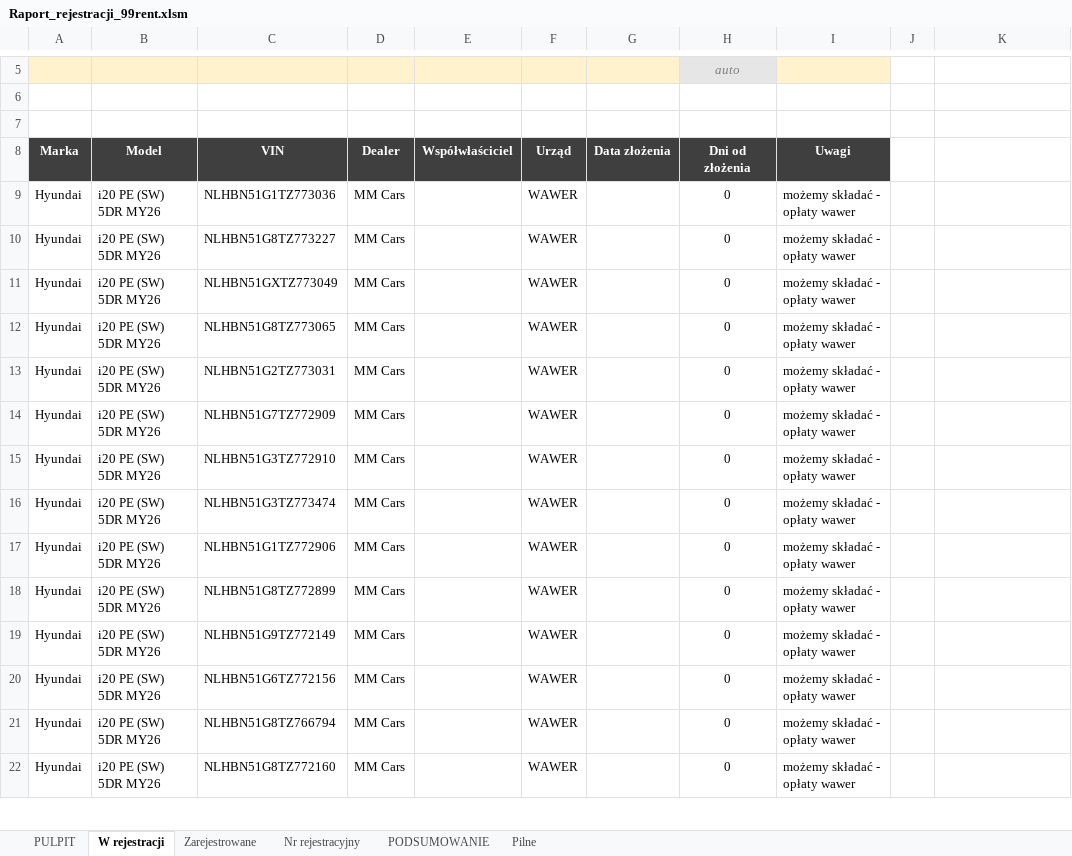
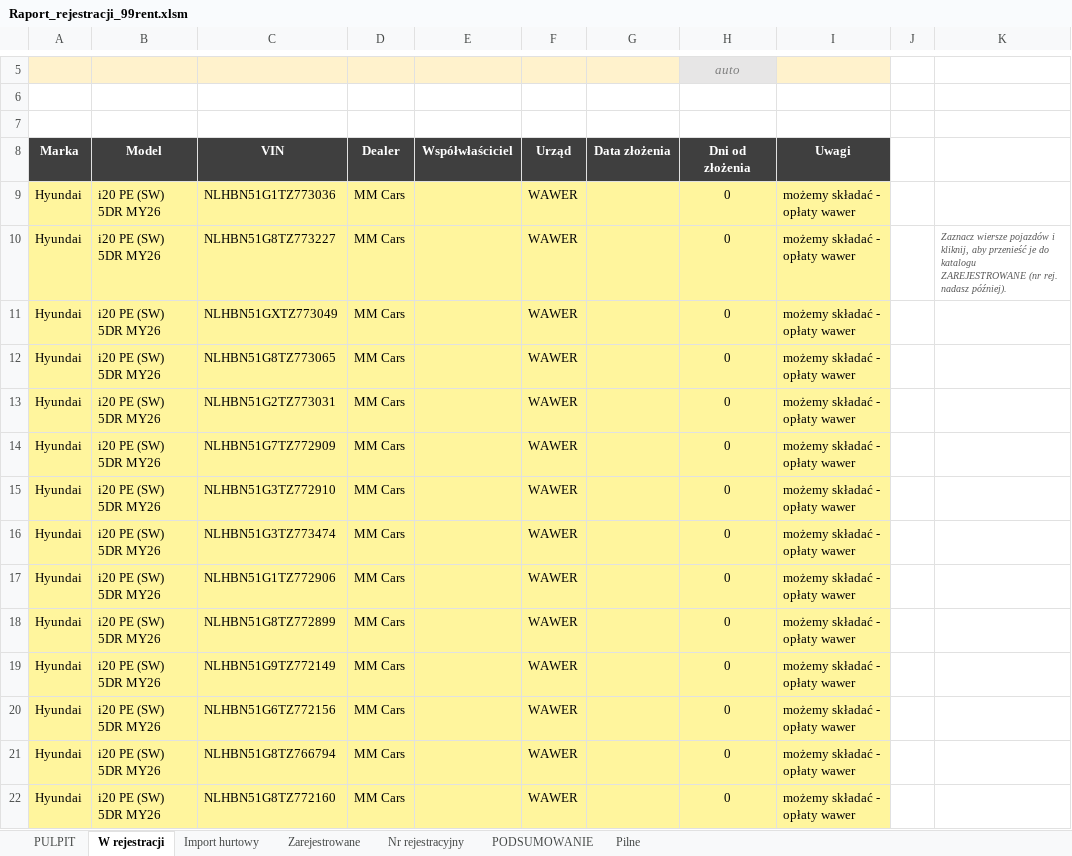
Before and after one commit to figaszewskioskar-ux/plik-rejestracji, an Excel workbook: Raport_rejestracji_99rent.xlsm, sheet W rejestracji, drawn as a sheet; only a part is shown, gaps mark what is left out; values as stored, in another font and other column widths than the file's, no borders; charts and pictures and conditional formats not drawn; the diff covers the shown part only; the diff names each change by its address in the sheet, - before the commit and + after, or states it on an @@ line.

```diff
--- a/Raport_rejestracji_99rent.xlsm (sheet W rejestracji)
+++ b/Raport_rejestracji_99rent.xlsm (sheet W rejestracji)
+sheet tab: Import hurtowy
-A9:I22 fill: none
+A9:I22 fill: #FFF59D
-K10: (empty)
+K10: Zaznacz wiersze pojazdów i kliknij, aby przenieść je do katalogu ZAREJESTROWANE (nr rej. nadasz później).
```
Also changed, not shown: cell formats elsewhere in this sheet, sheet PULPIT, sheet Nr rejestracyjny, charts or pictures, 8 other files.
